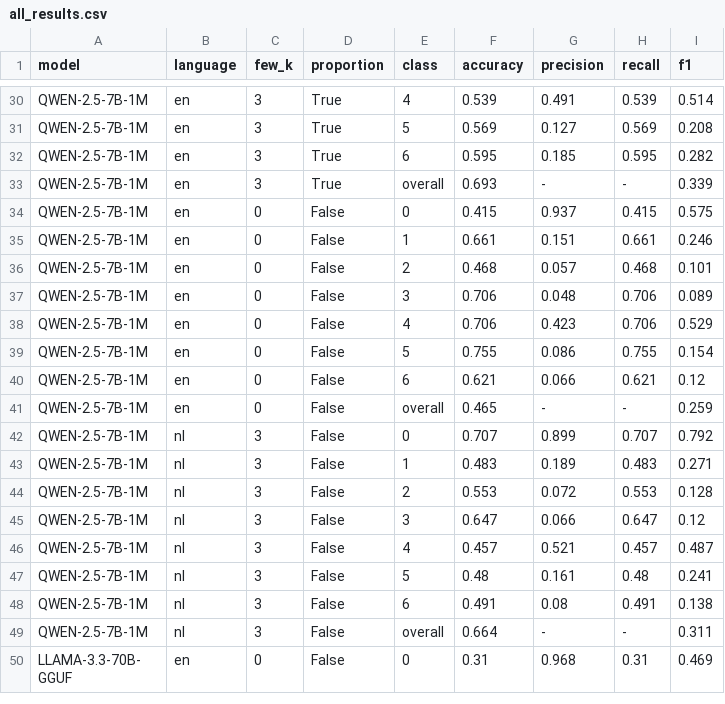
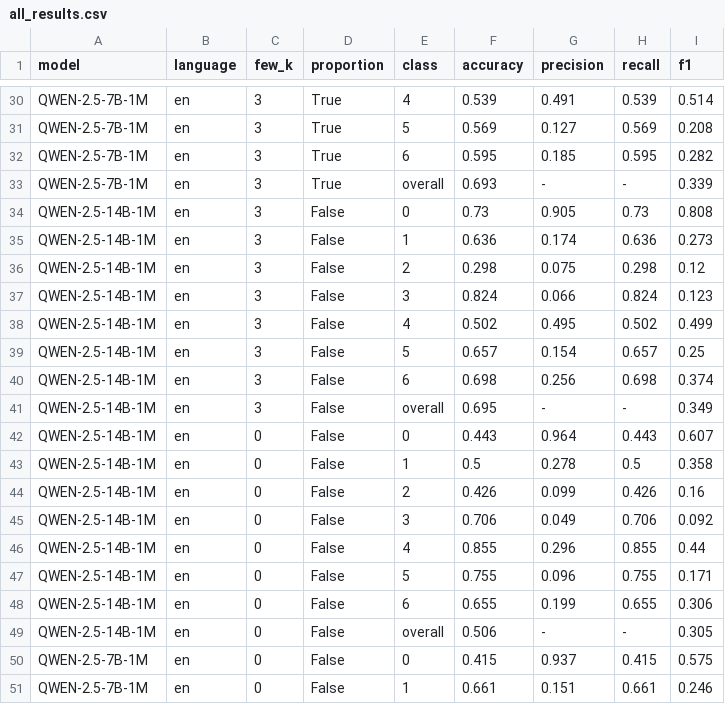
Before and after one commit to myazann/DutchSentimentAnalysis, a CSV file: files/all_results.csv, drawn as a sheet; only a part is shown, gaps mark what is left out; the shorter side is filled out with more unchanged rows; the diff names each change by its address in the sheet, - before the commit and + after, or states it on an @@ line.

```diff
--- a/files/all_results.csv
+++ b/files/all_results.csv
+row 34: QWEN-2.5-14B-1M | en | 3 | False | 0 | 0.73 | 0.905 | 0.73 | 0.808
+row 35: QWEN-2.5-14B-1M | en | 3 | False | 1 | 0.636 | 0.174 | 0.636 | 0.273
+row 36: QWEN-2.5-14B-1M | en | 3 | False | 2 | 0.298 | 0.075 | 0.298 | 0.12
+row 37: QWEN-2.5-14B-1M | en | 3 | False | 3 | 0.824 | 0.066 | 0.824 | 0.123
+row 38: QWEN-2.5-14B-1M | en | 3 | False | 4 | 0.502 | 0.495 | 0.502 | 0.499
+row 39: QWEN-2.5-14B-1M | en | 3 | False | 5 | 0.657 | 0.154 | 0.657 | 0.25
+row 40: QWEN-2.5-14B-1M | en | 3 | False | 6 | 0.698 | 0.256 | 0.698 | 0.374
+row 41: QWEN-2.5-14B-1M | en | 3 | False | overall | 0.695 | - | - | 0.349
+row 42: QWEN-2.5-14B-1M | en | 0 | False | 0 | 0.443 | 0.964 | 0.443 | 0.607
+row 43: QWEN-2.5-14B-1M | en | 0 | False | 1 | 0.5 | 0.278 | 0.5 | 0.358
+row 44: QWEN-2.5-14B-1M | en | 0 | False | 2 | 0.426 | 0.099 | 0.426 | 0.16
+row 45: QWEN-2.5-14B-1M | en | 0 | False | 3 | 0.706 | 0.049 | 0.706 | 0.092
+row 46: QWEN-2.5-14B-1M | en | 0 | False | 4 | 0.855 | 0.296 | 0.855 | 0.44
+row 47: QWEN-2.5-14B-1M | en | 0 | False | 5 | 0.755 | 0.096 | 0.755 | 0.171
+row 48: QWEN-2.5-14B-1M | en | 0 | False | 6 | 0.655 | 0.199 | 0.655 | 0.306
+row 49: QWEN-2.5-14B-1M | en | 0 | False | overall | 0.506 | - | - | 0.305
```
Also changed, not shown: 7 other files.
